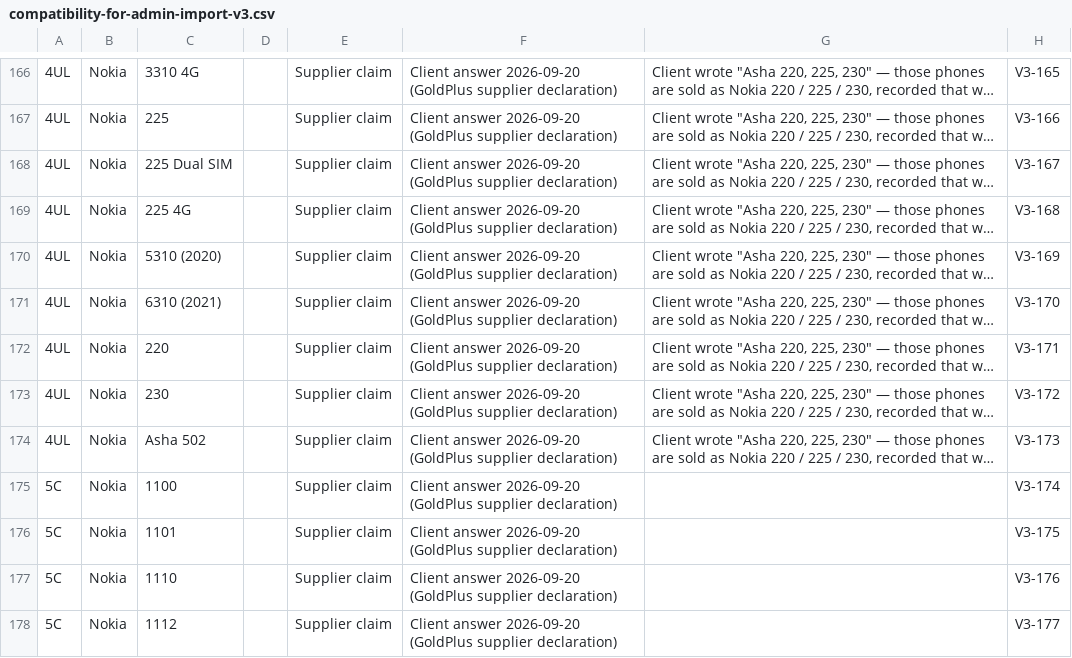
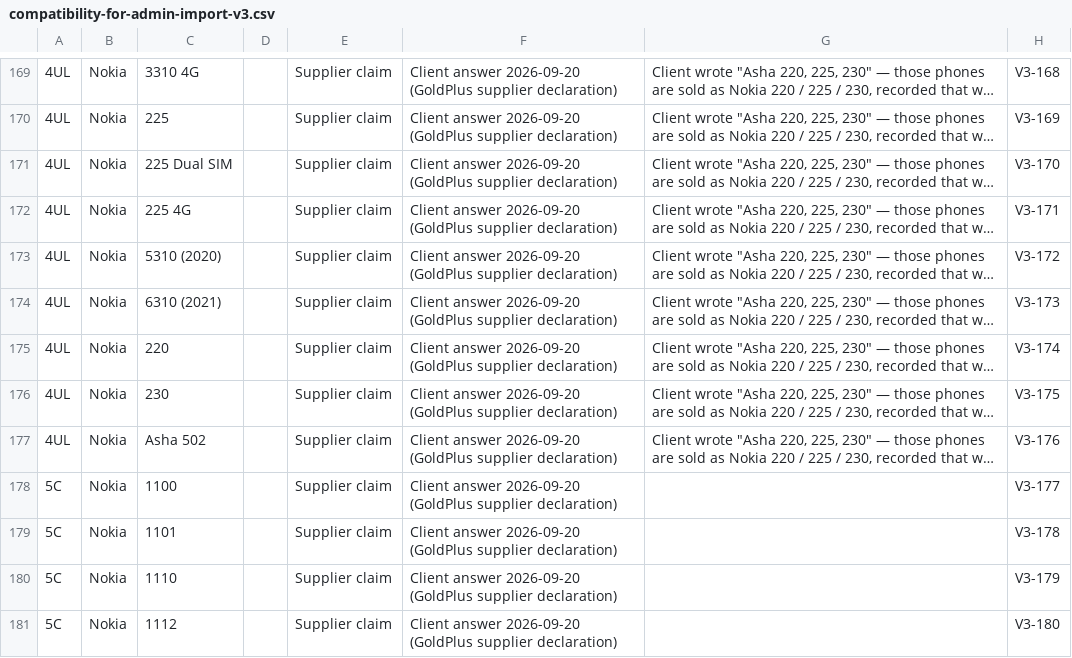
Before and after one commit to sebunya/sebunya, a CSV file: goldplus-commerce/docs/personalisation/device-compatibility/client-answers-2026-09-20/compatibility-for-admin-import-v3.csv, drawn as a sheet; only a part is shown, gaps mark what is left out; long unchanged cells end in …; addresses are those after the commit; the diff covers the shown part only; the diff names each change by its address in the sheet, - before the commit and + after, or states it on an @@ line.

```diff
--- a/goldplus-commerce/docs/personalisation/device-compatibility/client-answers-2026-09-20/compatibility-for-admin-import-v3.csv
+++ b/goldplus-commerce/docs/personalisation/device-compatibility/client-answers-2026-09-20/compatibility-for-admin-import-v3.csv
-H169: V3-165
+H169: V3-168
-H170: V3-166
+H170: V3-169
-H171: V3-167
+H171: V3-170
-H172: V3-168
+H172: V3-171
-H173: V3-169
+H173: V3-172
-H174: V3-170
+H174: V3-173
-H175: V3-171
+H175: V3-174
-H176: V3-172
+H176: V3-175
-H177: V3-173
+H177: V3-176
-H178: V3-174
+H178: V3-177
-H179: V3-175
+H179: V3-178
-H180: V3-176
+H180: V3-179
-H181: V3-177
+H181: V3-180
```
Also changed, not shown: 3 added rows and 66 edited cells elsewhere in this file, goldplus-commerce/docs/personalisation/device-compatibility/client-answers-2026-09-20/client-answers-rows.csv, 6 other files.
